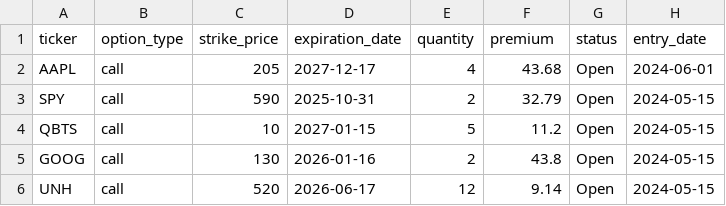
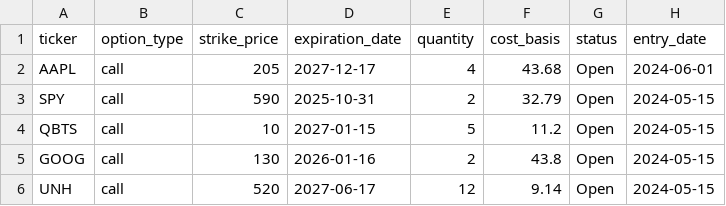
Before and after one commit to Frostcrest/Allocraft_Backend, a CSV file: options_template.csv, drawn as a sheet.

Commit message:
Refactor option cost handling: rename 'cost' to 'cost_basis' in models, schemas, and CRUD operations; update CSV template and frontend to reflect changes

```diff
--- a/options_template.csv
+++ b/options_template.csv
@@ -1,2 +1,2 @@
-ticker,option_type,strike_price,expiration_date,quantity,premium,status,entry_date
+ticker,option_type,strike_price,expiration_date,quantity,cost_basis,status,entry_date
 AAPL,call,205,2027-12-17,4,43.68,Open,2024-06-01
@@ -5,2 +5,2 @@ QBTS,call,10,2027-01-15,5,11.2,Open,2024-05-15
 GOOG,call,130,2026-01-16,2,43.8,Open,2024-05-15
-UNH,call,520,2026-06-17,12,9.14,Open,2024-05-15
+UNH,call,520,2027-06-17,12,9.14,Open,2024-05-15
```
Also changed, not shown: 6 other files.
